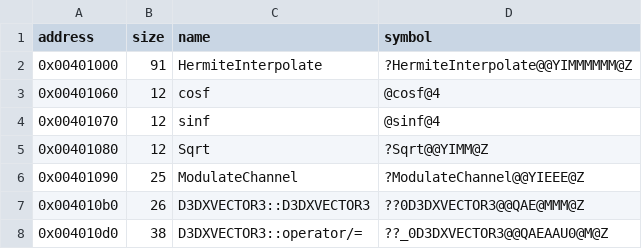
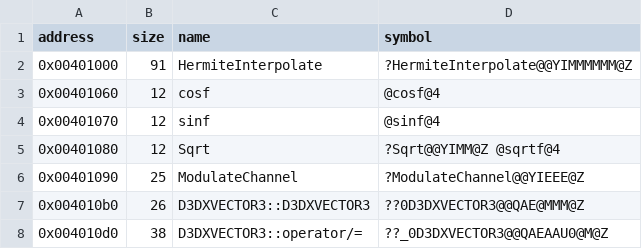
Before and after one commit to Cirno-Labs/th09, a CSV file: config/symbols.csv, drawn as a sheet; only a part is shown.

```diff
--- a/config/symbols.csv
+++ b/config/symbols.csv
@@ -4,3 +4,3 @@ address,size,name,symbol
 0x00401070,12,sinf,@sinf@4
-0x00401080,12,Sqrt,?Sqrt@@YIMM@Z
+0x00401080,12,Sqrt,?Sqrt@@YIMM@Z @sqrtf@4
 0x00401090,25,ModulateChannel,?ModulateChannel@@YIEEE@Z
```
Also changed, not shown: 3 other files.
